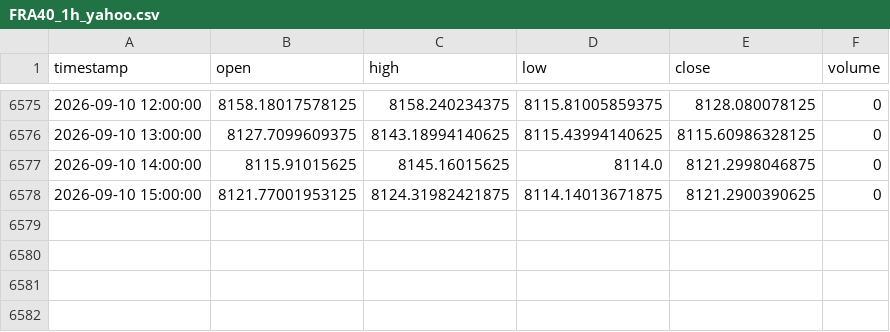
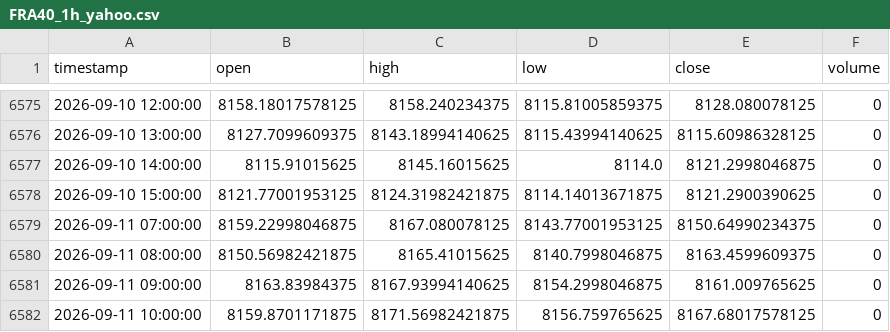
Before and after one commit to NeefPoom/Tradingstrategy01, a CSV file: data/prices/FRA40_1h_yahoo.csv, drawn as a sheet; only a part is shown, gaps mark what is left out; the diff names each change by its address in the sheet, - before the commit and + after, or states it on an @@ line.

```diff
--- a/data/prices/FRA40_1h_yahoo.csv
+++ b/data/prices/FRA40_1h_yahoo.csv
+row 6579: 2026-09-11 07:00:00 | 8159.22998046875 | 8167.080078125 | 8143.77001953125 | 8150.64990234375 | 0
+row 6580: 2026-09-11 08:00:00 | 8150.56982421875 | 8165.41015625 | 8140.7998046875 | 8163.4599609375 | 0
+row 6581: 2026-09-11 09:00:00 | 8163.83984375 | 8167.93994140625 | 8154.2998046875 | 8161.009765625 | 0
+row 6582: 2026-09-11 10:00:00 | 8159.8701171875 | 8171.56982421875 | 8156.759765625 | 8167.68017578125 | 0
```
Also changed, not shown: data/prices/AUS200_1h_yahoo.csv, data/prices/EU50_1h_yahoo.csv, 55 other files.
